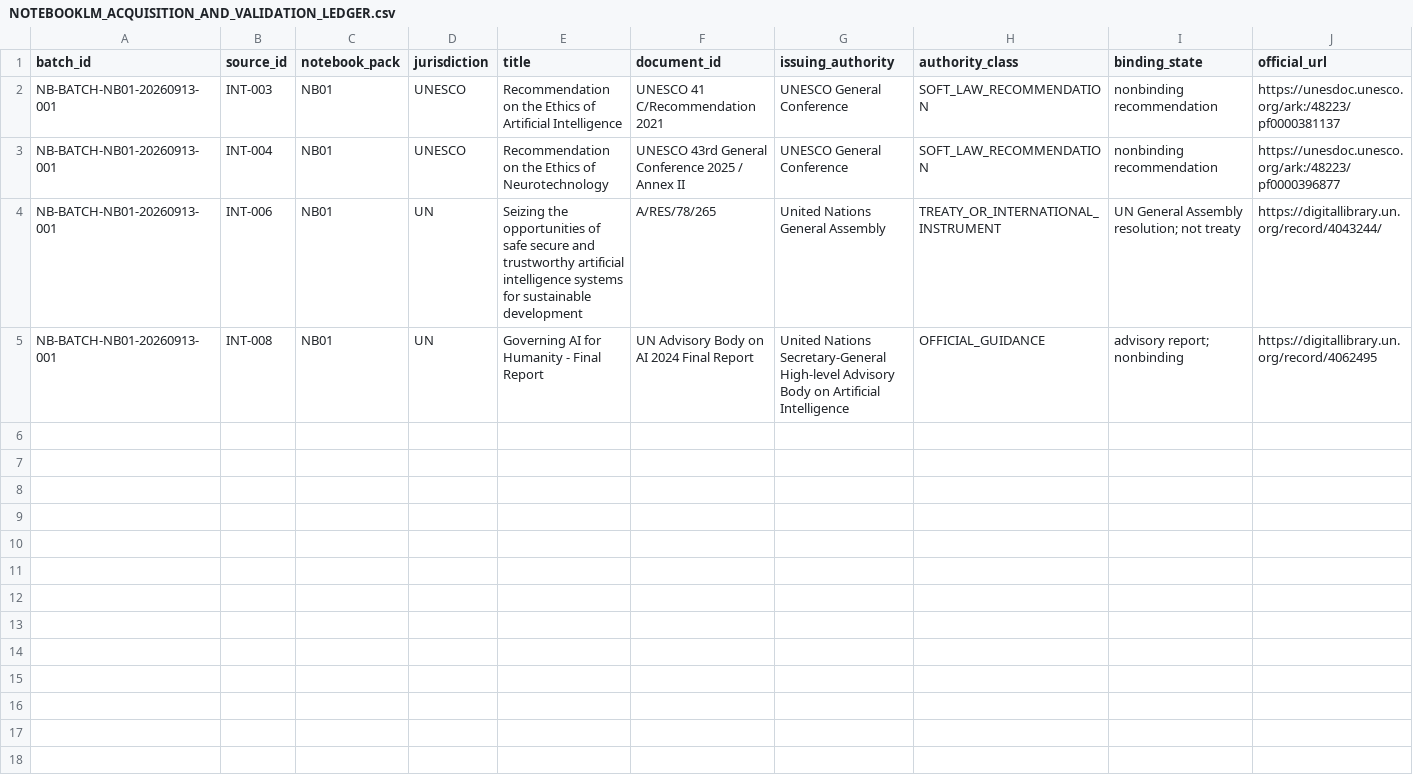
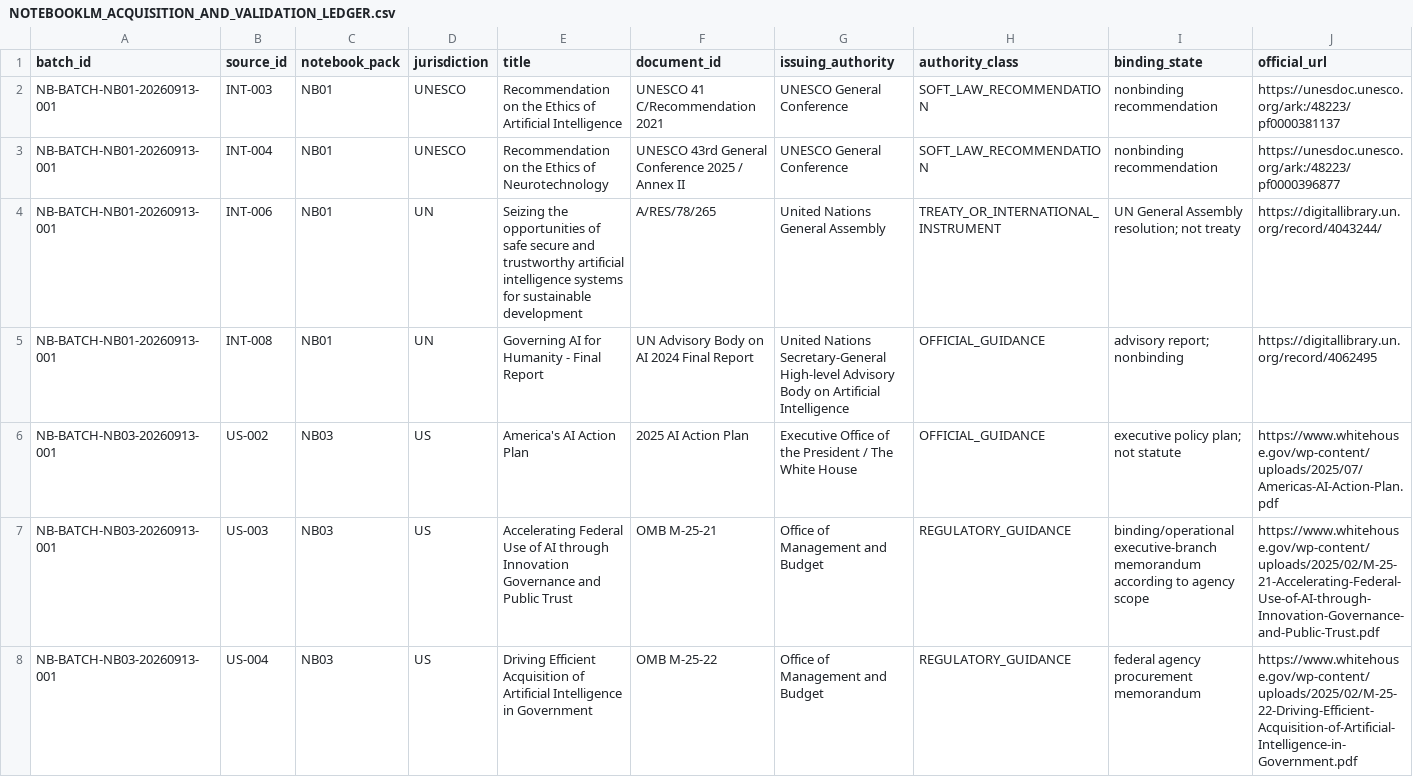
Before and after one commit to fatihekler/ai-laws, a CSV file: 86_NOTEBOOKLM/NOTEBOOKLM_ACQUISITION_AND_VALIDATION_LEDGER.csv, drawn as a sheet; only a part is shown; rows hold the shown columns only; the diff covers the shown part only; the diff names each change by its address in the sheet, - before the commit and + after, or states it on an @@ line.

Commit message:
acquisition(nb03): record verified US PDF acquisition states

```diff
--- a/86_NOTEBOOKLM/NOTEBOOKLM_ACQUISITION_AND_VALIDATION_LEDGER.csv
+++ b/86_NOTEBOOKLM/NOTEBOOKLM_ACQUISITION_AND_VALIDATION_LEDGER.csv
+row 6: NB-BATCH-NB03-20260913-001 | US-002 | NB03 | US | America's AI Action Plan | 2025 AI Action Plan | Executive Office of the President / The White House | OFFICIAL_GUIDANCE | executive policy plan; not statute | https://www.whitehouse.gov/wp-content/uploads/2025/07/Americas-AI-Action-Plan.pdf
+row 7: NB-BATCH-NB03-20260913-001 | US-003 | NB03 | US | Accelerating Federal Use of AI through Innovation Governance and Public Trust | OMB M-25-21 | Office of Management and Budget | REGULATORY_GUIDANCE | binding/operational executive-branch memorandum according to agency scope | https://www.whitehouse.gov/wp-content/uploads/2025/02/M-25-21-Accelerating-Federal-Use-of-AI-through-Innovation-Governance-and-Public-Trust.pdf
+row 8: NB-BATCH-NB03-20260913-001 | US-004 | NB03 | US | Driving Efficient Acquisition of Artificial Intelligence in Government | OMB M-25-22 | Office of Management and Budget | REGULATORY_GUIDANCE | federal agency procurement memorandum | https://www.whitehouse.gov/wp-content/uploads/2025/02/M-25-22-Driving-Efficient-Acquisition-of-Artificial-Intelligence-in-Government.pdf
```
Also changed, not shown: 2 added rows elsewhere in this file.
